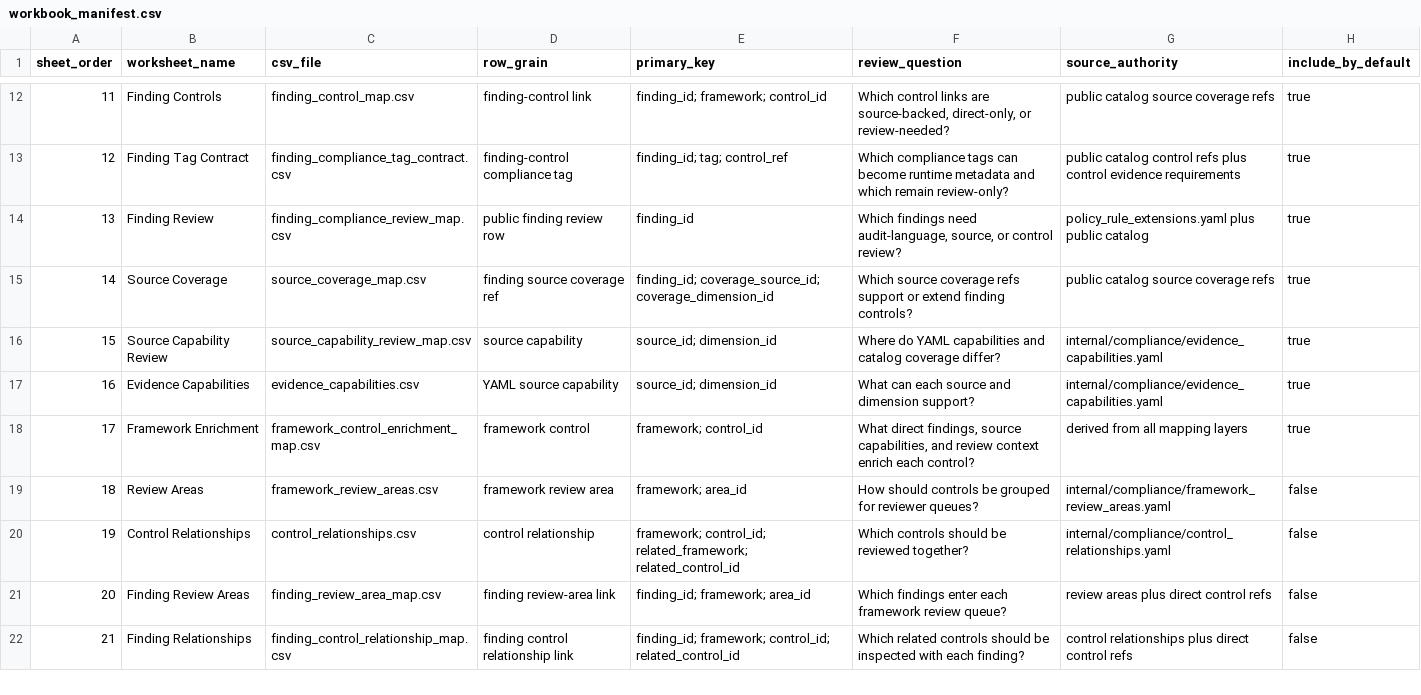
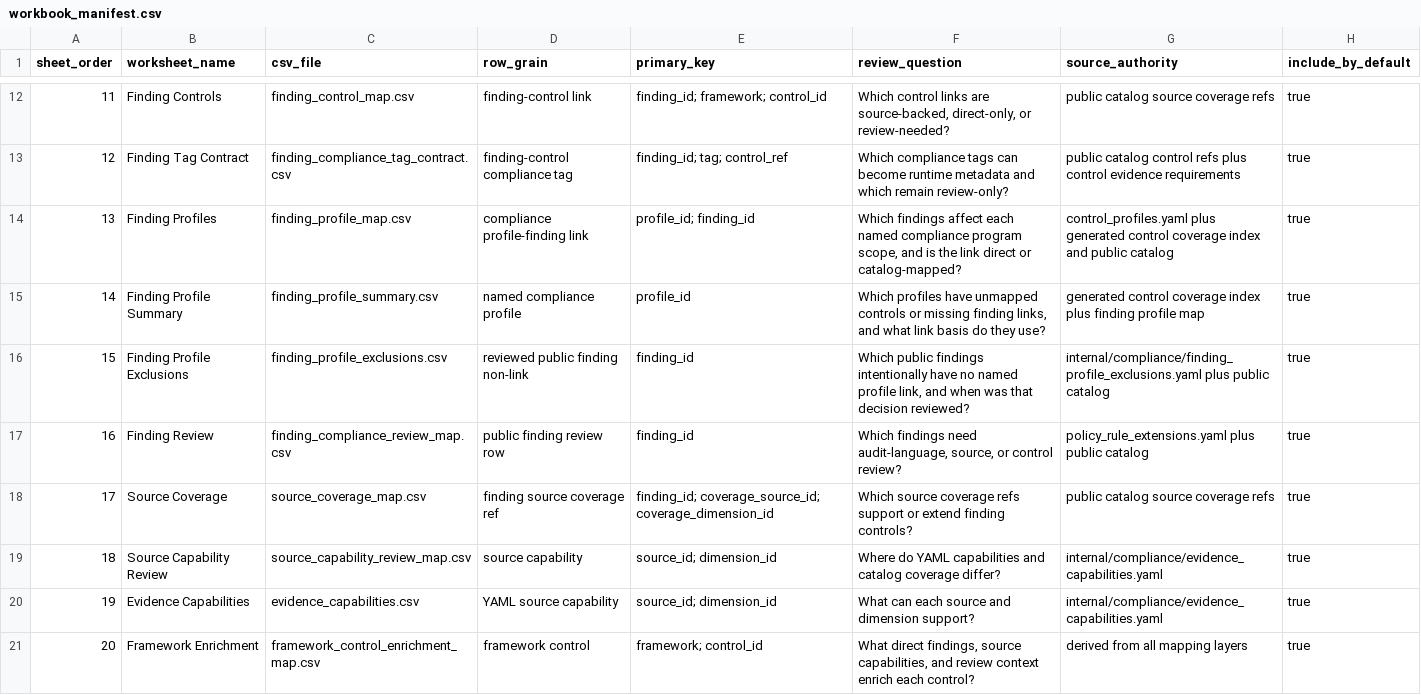
Before and after one commit to writer/cerebro, a CSV file: docs/reference/policy-compliance-mapping/workbook_manifest.csv, drawn as a sheet; only a part is shown, gaps mark what is left out; the shorter side is filled out with more unchanged rows; addresses are those after the commit; the diff names each change by its address in the sheet, - before the commit and + after, or states it on an @@ line.

Commit message:
Generate compliance profile mapping exports

```diff
--- a/docs/reference/policy-compliance-mapping/workbook_manifest.csv
+++ b/docs/reference/policy-compliance-mapping/workbook_manifest.csv
+row 14: 13 | Finding Profiles | finding_profile_map.csv | compliance profile-finding link | profile_id; finding_id | Which findings affect each named compliance program scope, and is the link direct or catalog-mapped? | control_profiles.yaml plus generated control coverage index and public catalog | true
+row 15: 14 | Finding Profile Summary | finding_profile_summary.csv | named compliance profile | profile_id | Which profiles have unmapped controls or missing finding links, and what link basis do they use? | generated control coverage index plus finding profile map | true
+row 16: 15 | Finding Profile Exclusions | finding_profile_exclusions.csv | reviewed public finding non-link | finding_id | Which public findings intentionally have no named profile link, and when was that decision reviewed? | internal/compliance/finding_profile_exclusions.yaml plus public catalog | true
@@ column A (sheet_order) renumbered from row 17 down @@
```
Also changed, not shown: docs/reference/policy-compliance-mapping/logic.csv, 14 other files.
